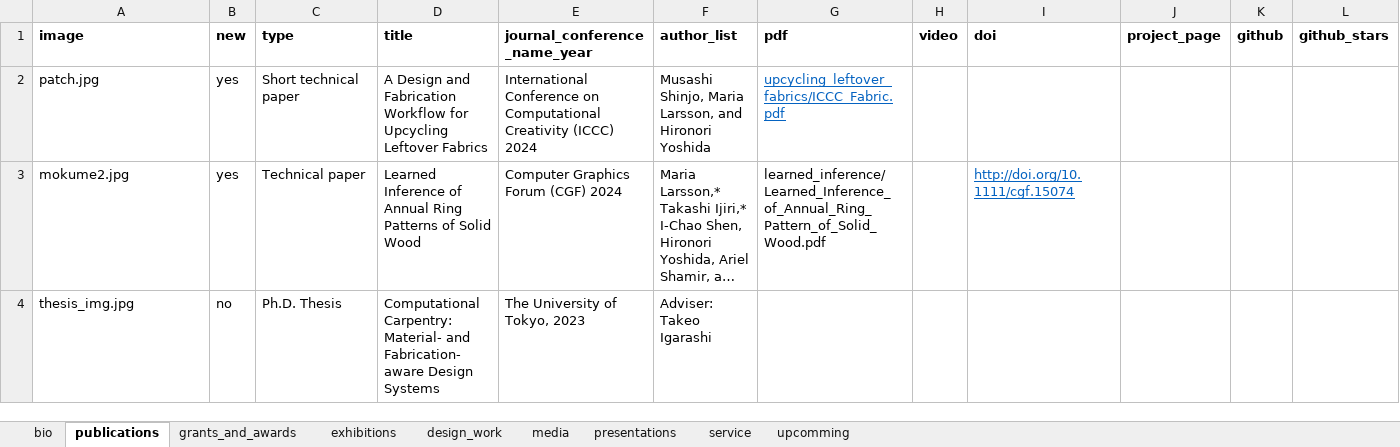
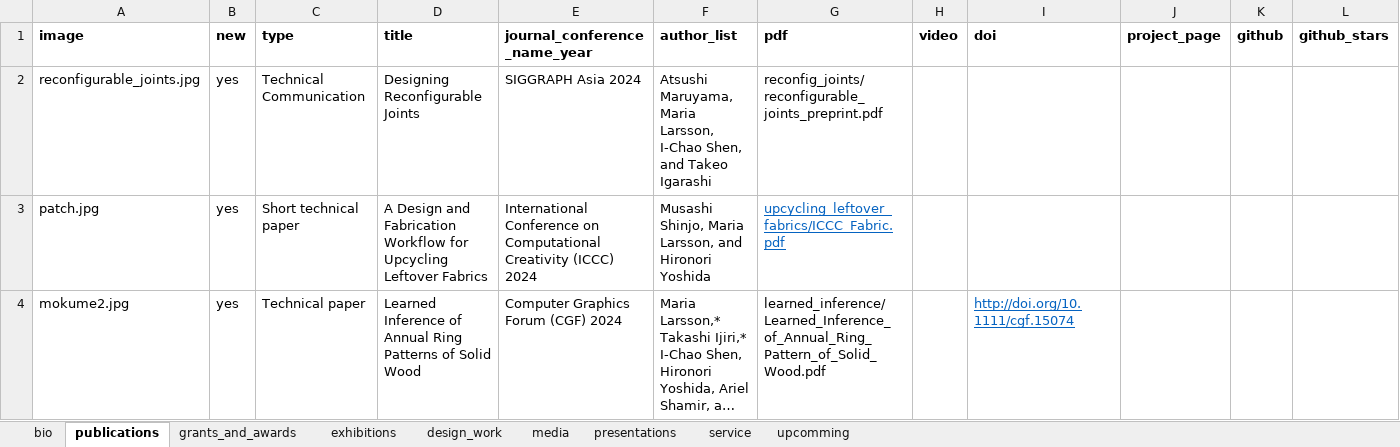
Before and after one commit to marialarsson/marialarsson.github.io, an Excel workbook: info.xlsx, sheet publications, drawn as a sheet; only a part is shown; the shorter side is filled out with more unchanged rows; long unchanged cells end in …; values as stored, in another font and other column widths than the file's, no borders; rows hold the shown columns only; the diff names each change by its address in the sheet, - before the commit and + after, or states it on an @@ line.

```diff
--- a/info.xlsx (sheet publications)
+++ b/info.xlsx (sheet publications)
+row 2: reconfigurable_joints.jpg | yes | Technical Communication | Designing Reconfigurable Joints | SIGGRAPH Asia 2024 | Atsushi Maruyama, Maria Larsson, I-Chao Shen, and Takeo Igarashi | reconfig_joints/reconfigurable_joints_preprint.pdf
```
Also changed, not shown: sheet exhibitions, sheet presentations, sheet upcomming, 8 other files.
